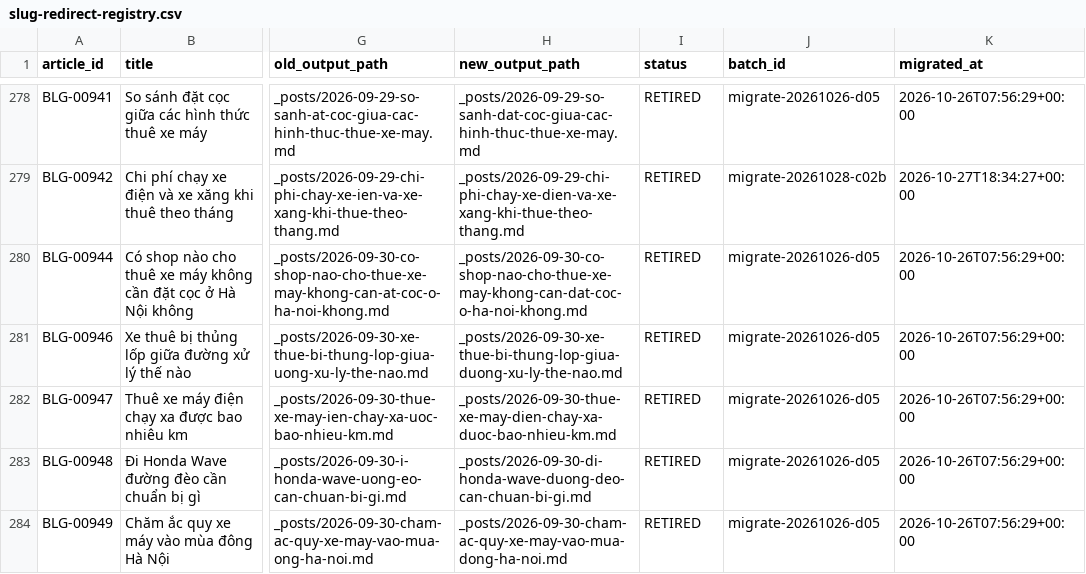
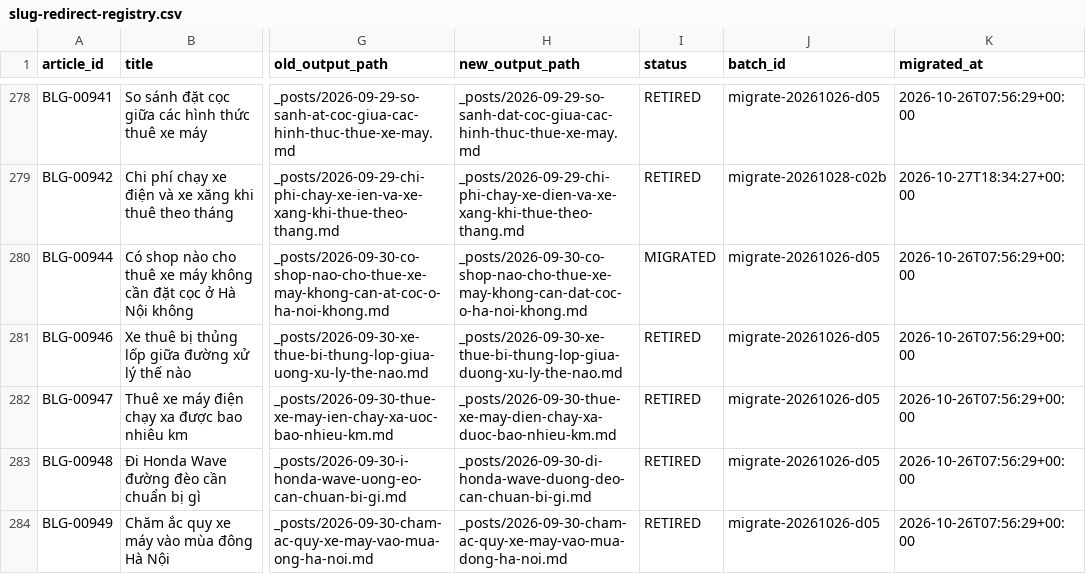
Before and after one commit to thuexemayhanoi/blog, a CSV file: reports/factory/seo-master/slug-redirect-registry.csv, drawn as a sheet; only a part is shown, gaps mark what is left out; the diff names each change by its address in the sheet, - before the commit and + after, or states it on an @@ line.

Commit message:
fix(redirect): reactivate only BLG-00944 historical typo mapping

```diff
--- a/reports/factory/seo-master/slug-redirect-registry.csv
+++ b/reports/factory/seo-master/slug-redirect-registry.csv
-I280 (status): RETIRED
+I280 (status): MIGRATED
```
